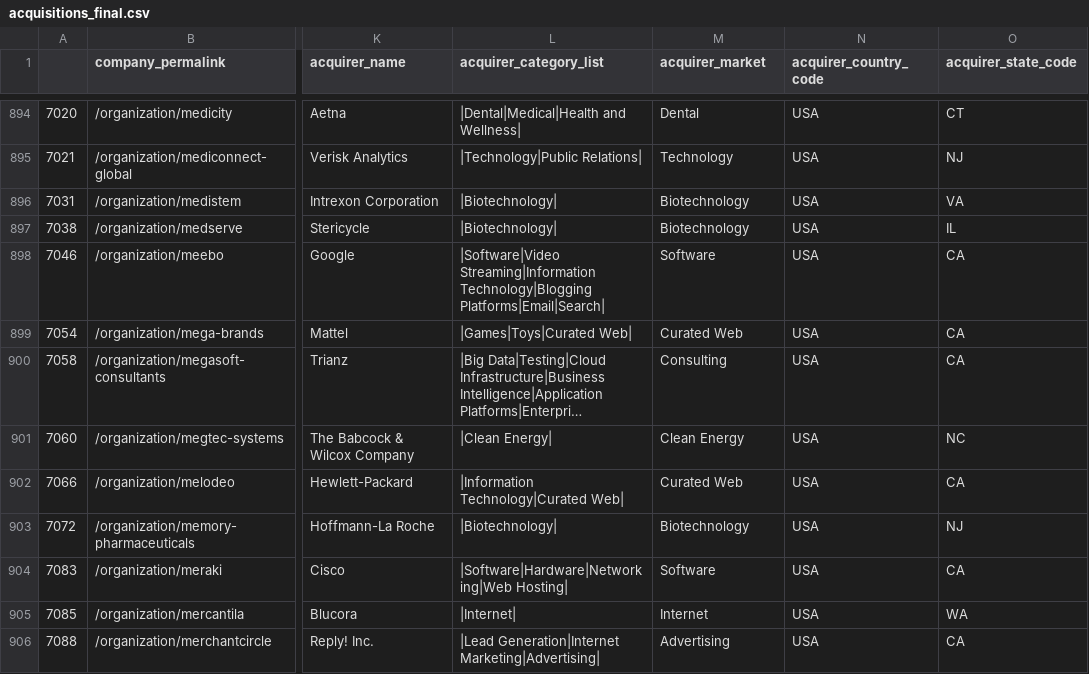
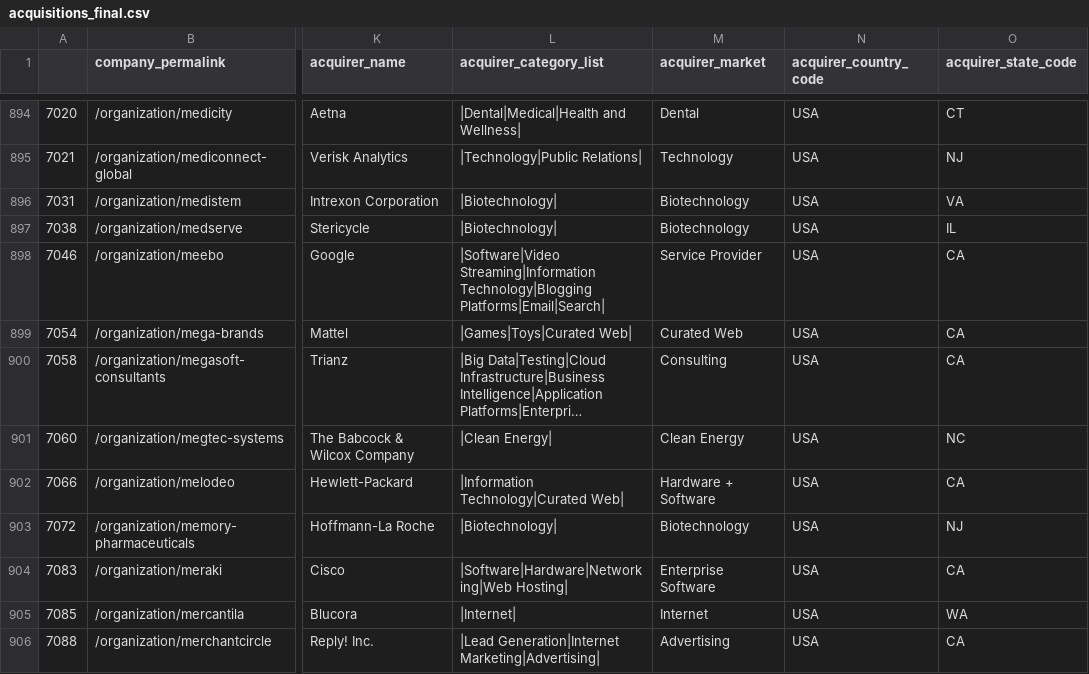
Before and after one commit to jjhuang22/cs171-final-project, a CSV file: data/acquisitions_final.csv, drawn as a sheet; only a part is shown, gaps mark what is left out; long unchanged cells end in …; the diff covers the shown part only; the diff names each change by its address in the sheet, - before the commit and + after, or states it on an @@ line.

```diff
--- a/data/acquisitions_final.csv
+++ b/data/acquisitions_final.csv
-M898 (acquirer_market): Software
+M898 (acquirer_market): Service Provider
-M902 (acquirer_market): Curated Web
+M902 (acquirer_market): Hardware + Software
-M904 (acquirer_market): Software
+M904 (acquirer_market): Enterprise Software
```
Also changed, not shown: 151 edited cells elsewhere in this file, 5 other files.
